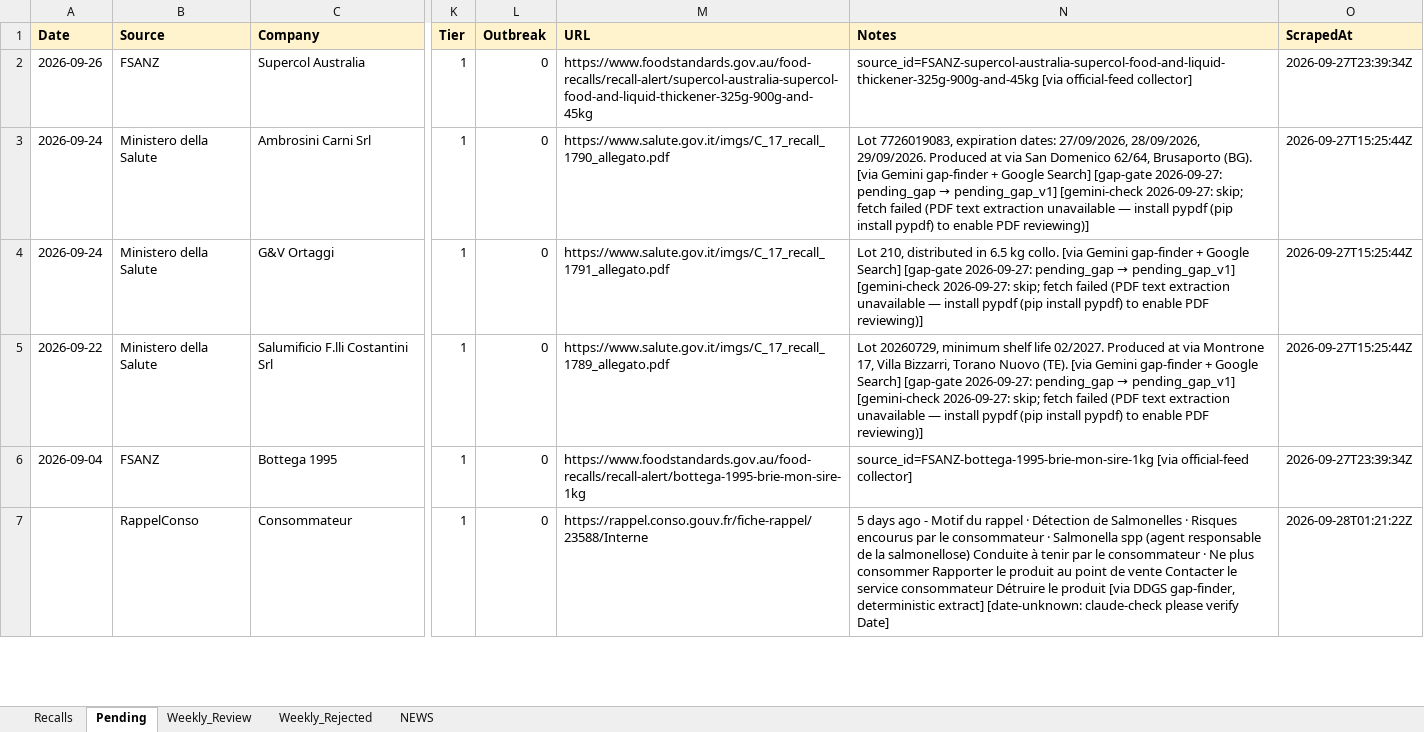
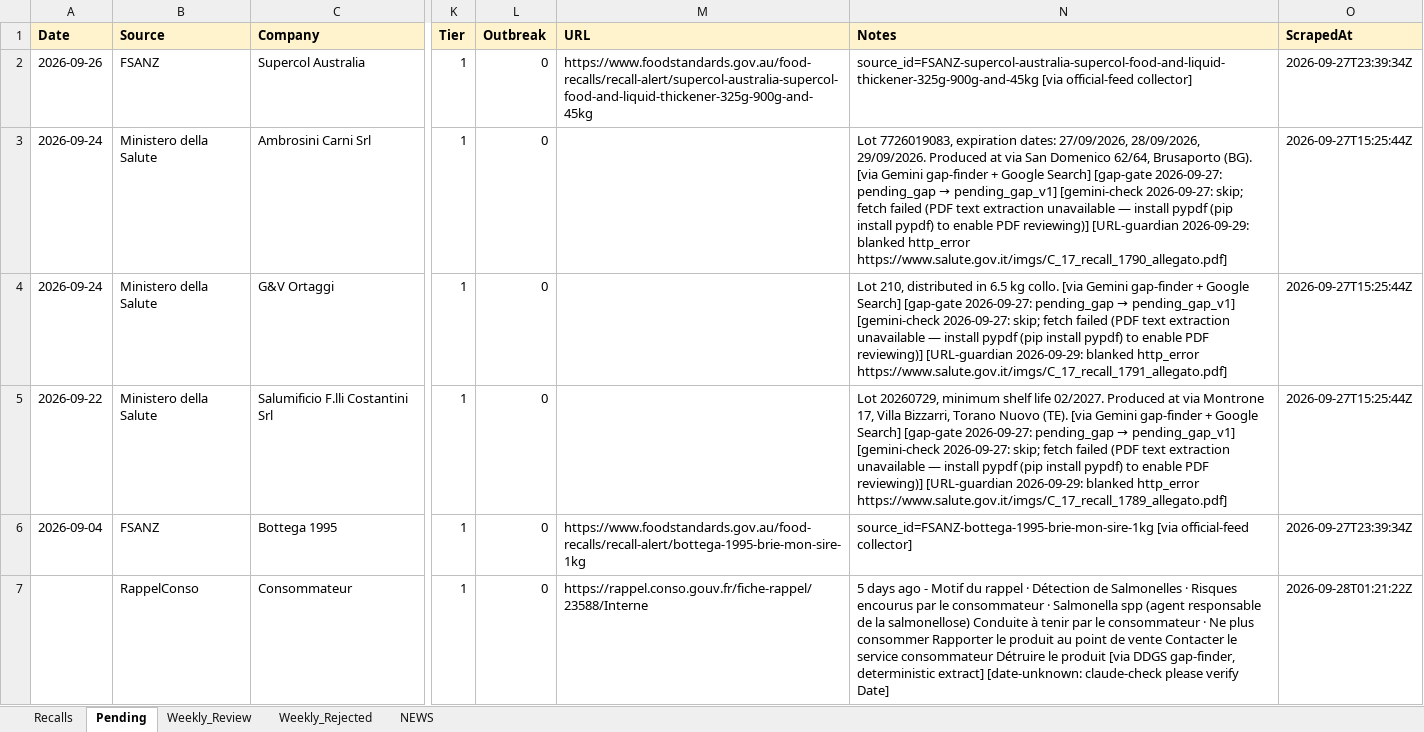
Before and after one commit to Nicobescond/FOOD-SAFETY-monitoring, an Excel workbook: docs/data/recalls.xlsx, sheet Pending, drawn as a sheet; only a part is shown, gaps mark what is left out; values as stored, in another font and other column widths than the file's, no borders; the diff names each change by its address in the sheet, - before the commit and + after, or states it on an @@ line.

Commit message:
URL guardian @ 2026-09-29 00:49 UTC

```diff
--- a/docs/data/recalls.xlsx (sheet Pending)
+++ b/docs/data/recalls.xlsx (sheet Pending)
-M3 (URL): https://www.salute.gov.it/imgs/C_17_recall_1790_allegato.pdf
+M3 (URL): (empty)
-N3 (Notes): …PDF reviewing)]
+N3 (Notes): …PDF reviewing)] [URL-guardian 2026-09-29: blanked http_error https://www.salute.gov.it/imgs/C_17_recall_1790_allegato.pdf]
-M4 (URL): https://www.salute.gov.it/imgs/C_17_recall_1791_allegato.pdf
+M4 (URL): (empty)
-N4 (Notes): …PDF reviewing)]
+N4 (Notes): …PDF reviewing)] [URL-guardian 2026-09-29: blanked http_error https://www.salute.gov.it/imgs/C_17_recall_1791_allegato.pdf]
-M5 (URL): https://www.salute.gov.it/imgs/C_17_recall_1789_allegato.pdf
+M5 (URL): (empty)
-N5 (Notes): …PDF reviewing)]
+N5 (Notes): …PDF reviewing)] [URL-guardian 2026-09-29: blanked http_error https://www.salute.gov.it/imgs/C_17_recall_1789_allegato.pdf]
```
